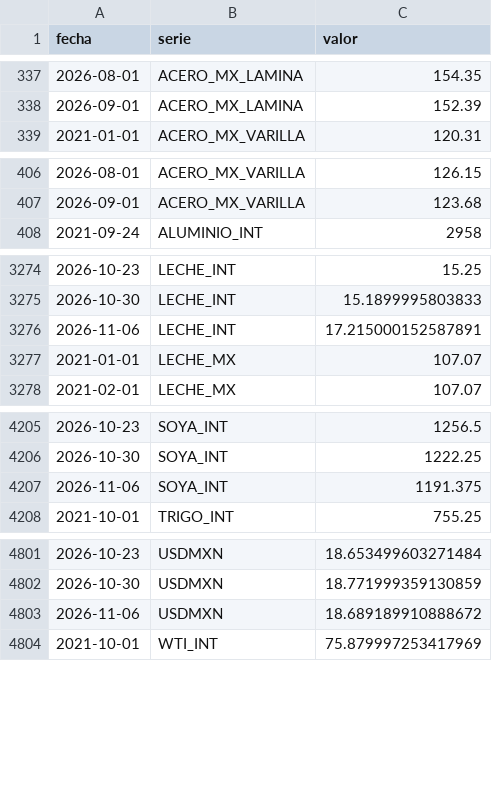
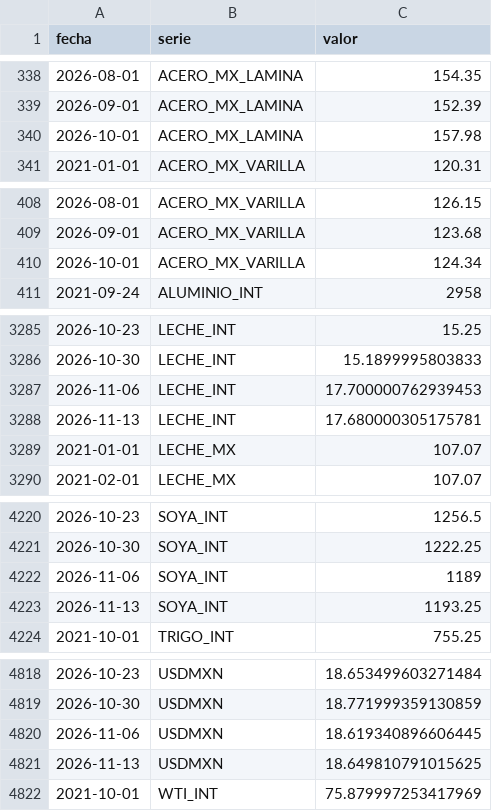
Before and after one commit to achapa-gif/Monitor-Commodities, a CSV file: data/historico.csv, drawn as a sheet; only a part is shown, gaps mark what is left out; the diff covers the shown part only.

```diff
--- a/data/historico.csv
+++ b/data/historico.csv
@@ -338,2 +339,3 @@ fecha,serie,valor
 2026-09-01,ACERO_MX_LAMINA,152.39
+2026-10-01,ACERO_MX_LAMINA,157.98
 2021-01-01,ACERO_MX_VARILLA,120.31
@@ -407,2 +409,3 @@ fecha,serie,valor
 2026-09-01,ACERO_MX_VARILLA,123.68
+2026-10-01,ACERO_MX_VARILLA,124.34
 2021-09-24,ALUMINIO_INT,2958
@@ -3275,3 +3286,4 @@ fecha,serie,valor
 2026-10-30,LECHE_INT,15.1899995803833
-2026-11-06,LECHE_INT,17.215000152587891
+2026-11-06,LECHE_INT,17.700000762939453
+2026-11-13,LECHE_INT,17.680000305175781
 2021-01-01,LECHE_MX,107.07
@@ -4206,3 +4221,4 @@ fecha,serie,valor
 2026-10-30,SOYA_INT,1222.25
-2026-11-06,SOYA_INT,1191.375
+2026-11-06,SOYA_INT,1189
+2026-11-13,SOYA_INT,1193.25
 2021-10-01,TRIGO_INT,755.25
@@ -4802,3 +4819,4 @@ fecha,serie,valor
 2026-10-30,USDMXN,18.771999359130859
-2026-11-06,USDMXN,18.689189910888672
+2026-11-06,USDMXN,18.619340896606445
+2026-11-13,USDMXN,18.649810791015625
 2021-10-01,WTI_INT,75.879997253417969
```
Also changed, not shown: 14 added rows and 6 edited cells elsewhere in this file, 3 other files.
